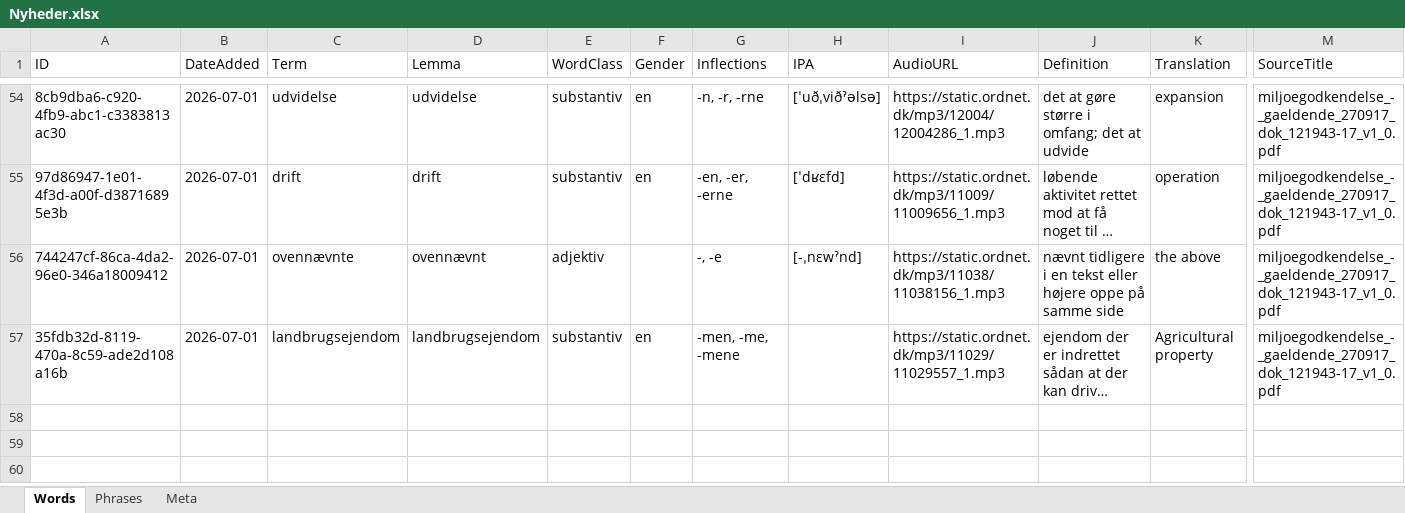
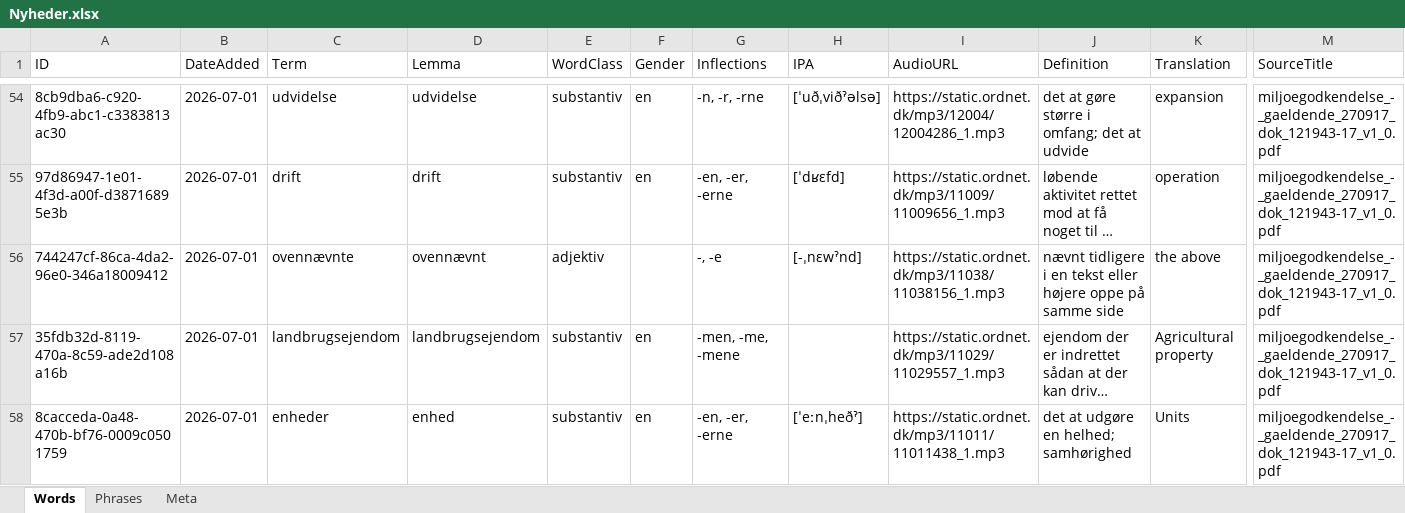
Before and after one commit to oopiooffioinolis/Roedspaette, an Excel workbook: sets/Nyheder.xlsx, sheet Words, drawn as a sheet; only a part is shown, gaps mark what is left out; long unchanged cells end in …; values as stored, in another font and other column widths than the file's, no borders; rows hold the shown columns only; the diff names each change by its address in the sheet, - before the commit and + after, or states it on an @@ line.

Commit message:
Add word "enheder" to Nyheder.xlsx

```diff
--- a/sets/Nyheder.xlsx (sheet Words)
+++ b/sets/Nyheder.xlsx (sheet Words)
+row 58: 8cacceda-0a48-470b-bf76-0009c0501759 | 2026-07-01 | enheder | enhed | substantiv | en | -en, -er, -erne | [ˈeːnˌheðˀ] | https://static.ordnet.dk/mp3/11011/11011438_1.mp3 | det at udgøre en helhed; samhørighed | Units | miljoegodkendelse_-_gaeldende_270917_dok_121943-17_v1_0.pdf
```
